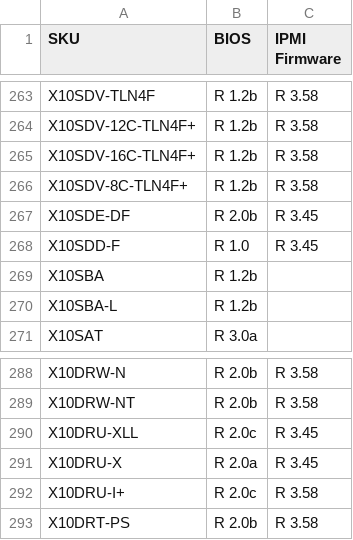
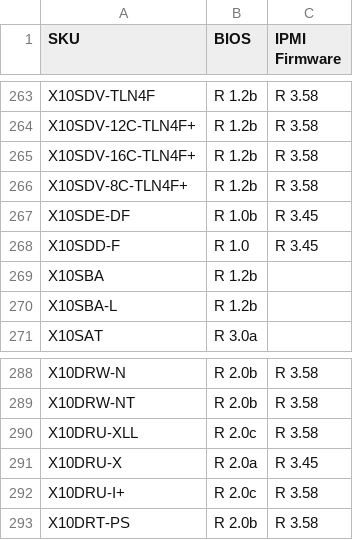
Before and after one commit to iyokan/smc-bios, a TSV file: version.tsv, drawn as a sheet; only a part is shown, gaps mark what is left out.

Commit message:
no comment is good comment

```diff
--- a/version.tsv
+++ b/version.tsv
@@ -266,3 +266,3 @@ X10SDV-16C-TLN4F+	R 1.2b	R 3.58
 X10SDV-8C-TLN4F+	R 1.2b	R 3.58
-X10SDE-DF	R 2.0b	R 3.45
+X10SDE-DF	R 1.0b	R 3.45
 X10SDD-F	R 1.0	R 3.45
@@ -289,3 +289,3 @@ X10DRW-N	R 2.0b	R 3.58
 X10DRW-NT	R 2.0b	R 3.58
-X10DRU-XLL	R 2.0c	R 3.45
+X10DRU-XLL	R 2.0c	R 3.58
 X10DRU-X	R 2.0a	R 3.45
```
